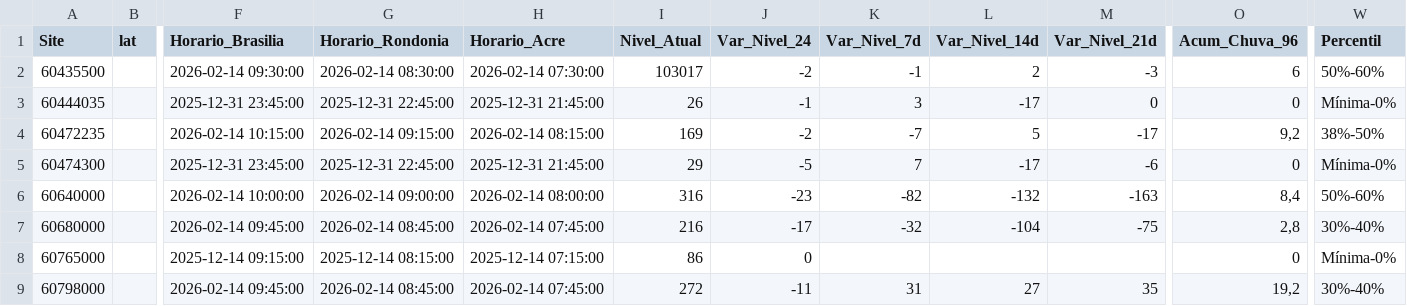
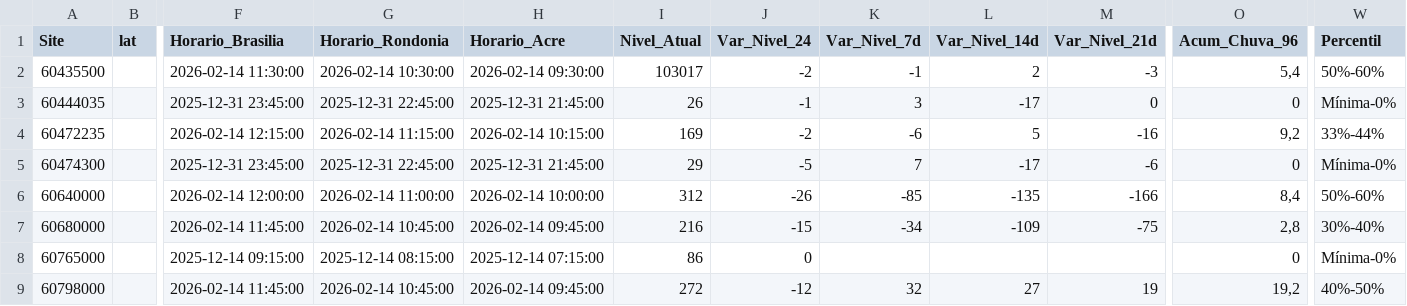
Before and after one commit to msuassuna/sah, a CSV file: tabelas/Tabela_Paraguai.csv, drawn as a sheet; only a part is shown, gaps mark what is left out; the diff covers the shown part only; the diff names each change by its address in the sheet, - before the commit and + after, or states it on an @@ line.

Commit message:
As pastas atualizaram automaticamente - 2026-02-14 14:30

```diff
--- a/tabelas/Tabela_Paraguai.csv
+++ b/tabelas/Tabela_Paraguai.csv
-F2 (Horario_Brasilia): 2026-02-14 09:30:00
+F2 (Horario_Brasilia): 2026-02-14 11:30:00
-G2 (Horario_Rondonia): 2026-02-14 08:30:00
+G2 (Horario_Rondonia): 2026-02-14 10:30:00
-H2 (Horario_Acre): 2026-02-14 07:30:00
+H2 (Horario_Acre): 2026-02-14 09:30:00
-O2 (Acum_Chuva_96): 6
+O2 (Acum_Chuva_96): 5,4
-F4 (Horario_Brasilia): 2026-02-14 10:15:00
+F4 (Horario_Brasilia): 2026-02-14 12:15:00
-G4 (Horario_Rondonia): 2026-02-14 09:15:00
+G4 (Horario_Rondonia): 2026-02-14 11:15:00
-H4 (Horario_Acre): 2026-02-14 08:15:00
+H4 (Horario_Acre): 2026-02-14 10:15:00
-K4 (Var_Nivel_7d): -7
+K4 (Var_Nivel_7d): -6
-M4 (Var_Nivel_21d): -17
+M4 (Var_Nivel_21d): -16
-W4 (Percentil): 38%-50%
+W4 (Percentil): 33%-44%
-F6 (Horario_Brasilia): 2026-02-14 10:00:00
+F6 (Horario_Brasilia): 2026-02-14 12:00:00
-G6 (Horario_Rondonia): 2026-02-14 09:00:00
+G6 (Horario_Rondonia): 2026-02-14 11:00:00
-H6 (Horario_Acre): 2026-02-14 08:00:00
+H6 (Horario_Acre): 2026-02-14 10:00:00
-I6 (Nivel_Atual): 316
+I6 (Nivel_Atual): 312
-J6 (Var_Nivel_24): -23
+J6 (Var_Nivel_24): -26
-K6 (Var_Nivel_7d): -82
+K6 (Var_Nivel_7d): -85
-L6 (Var_Nivel_14d): -132
+L6 (Var_Nivel_14d): -135
-M6 (Var_Nivel_21d): -163
+M6 (Var_Nivel_21d): -166
-F7 (Horario_Brasilia): 2026-02-14 09:45:00
+F7 (Horario_Brasilia): 2026-02-14 11:45:00
-G7 (Horario_Rondonia): 2026-02-14 08:45:00
+G7 (Horario_Rondonia): 2026-02-14 10:45:00
-H7 (Horario_Acre): 2026-02-14 07:45:00
+H7 (Horario_Acre): 2026-02-14 09:45:00
-J7 (Var_Nivel_24): -17
+J7 (Var_Nivel_24): -15
-K7 (Var_Nivel_7d): -32
+K7 (Var_Nivel_7d): -34
-L7 (Var_Nivel_14d): -104
+L7 (Var_Nivel_14d): -109
-F9 (Horario_Brasilia): 2026-02-14 09:45:00
+F9 (Horario_Brasilia): 2026-02-14 11:45:00
-G9 (Horario_Rondonia): 2026-02-14 08:45:00
+G9 (Horario_Rondonia): 2026-02-14 10:45:00
-H9 (Horario_Acre): 2026-02-14 07:45:00
+H9 (Horario_Acre): 2026-02-14 09:45:00
-J9 (Var_Nivel_24): -11
+J9 (Var_Nivel_24): -12
-K9 (Var_Nivel_7d): 31
+K9 (Var_Nivel_7d): 32
-M9 (Var_Nivel_21d): 35
+M9 (Var_Nivel_21d): 19
-W9 (Percentil): 30%-40%
+W9 (Percentil): 40%-50%
```
Also changed, not shown: 135 edited cells elsewhere in this file, tabelas/Tabela_Acre.csv, tabelas/Tabela_Geral.csv, 22 other files.
